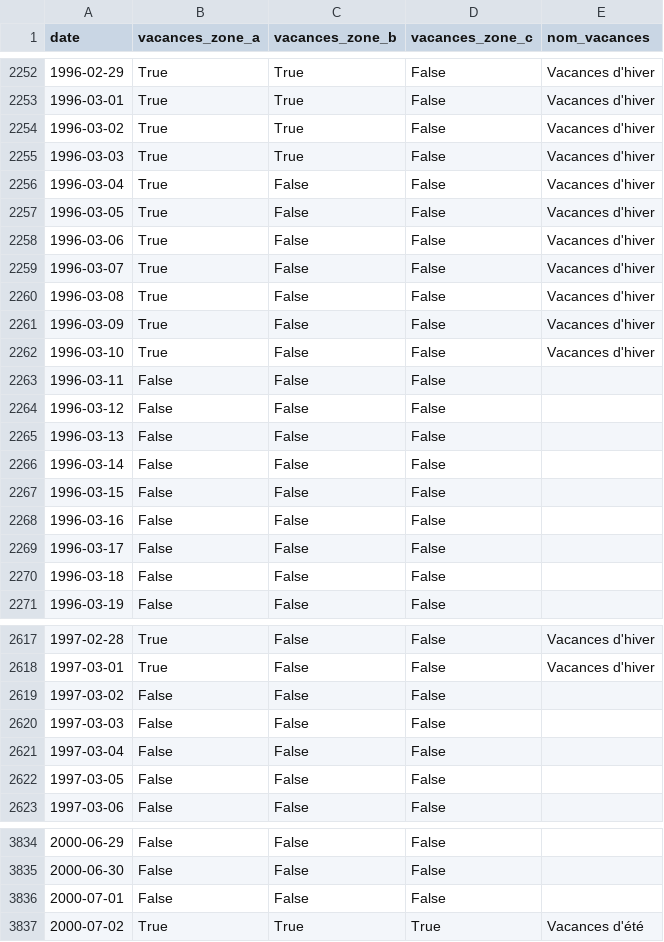
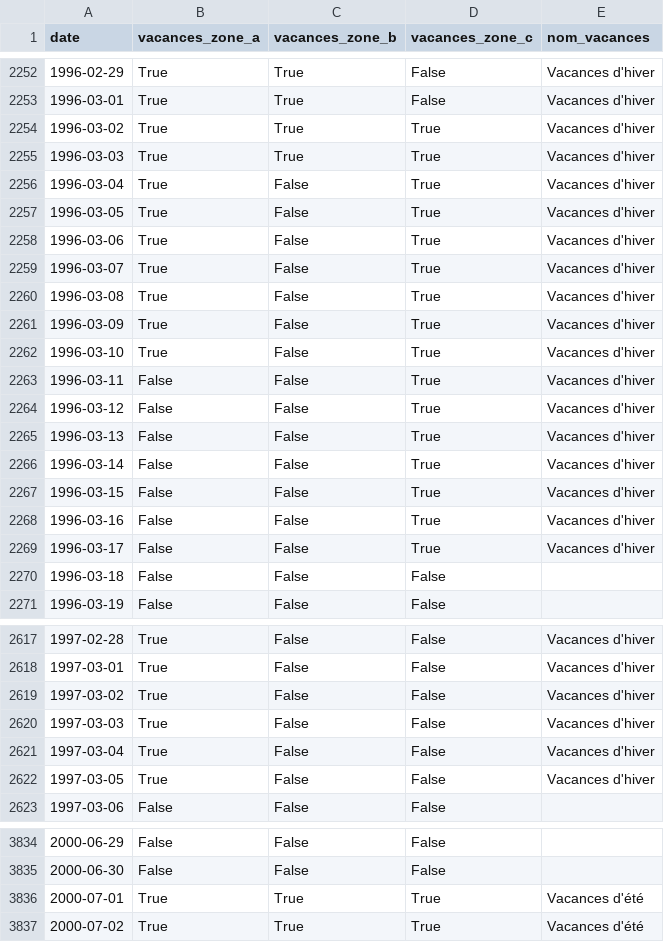
Before and after one commit to AntoineAugusti/vacances-scolaires-france, a CSV file: vacances_scolaires_france/data/data.csv, drawn as a sheet; only a part is shown, gaps mark what is left out; the diff covers the shown part only.

```diff
--- a/vacances_scolaires_france/data/data.csv
+++ b/vacances_scolaires_france/data/data.csv
@@ -2253,18 +2253,18 @@ date,vacances_zone_a,vacances_zone_b,vacances_zone_c,nom_vacances
 1996-03-01,True,True,False,Vacances d'hiver
-1996-03-02,True,True,False,Vacances d'hiver
-1996-03-03,True,True,False,Vacances d'hiver
-1996-03-04,True,False,False,Vacances d'hiver
-1996-03-05,True,False,False,Vacances d'hiver
-1996-03-06,True,False,False,Vacances d'hiver
-1996-03-07,True,False,False,Vacances d'hiver
-1996-03-08,True,False,False,Vacances d'hiver
-1996-03-09,True,False,False,Vacances d'hiver
-1996-03-10,True,False,False,Vacances d'hiver
-1996-03-11,False,False,False,
-1996-03-12,False,False,False,
-1996-03-13,False,False,False,
-1996-03-14,False,False,False,
-1996-03-15,False,False,False,
-1996-03-16,False,False,False,
-1996-03-17,False,False,False,
+1996-03-02,True,True,True,Vacances d'hiver
+1996-03-03,True,True,True,Vacances d'hiver
+1996-03-04,True,False,True,Vacances d'hiver
+1996-03-05,True,False,True,Vacances d'hiver
+1996-03-06,True,False,True,Vacances d'hiver
+1996-03-07,True,False,True,Vacances d'hiver
+1996-03-08,True,False,True,Vacances d'hiver
+1996-03-09,True,False,True,Vacances d'hiver
+1996-03-10,True,False,True,Vacances d'hiver
+1996-03-11,False,False,True,Vacances d'hiver
+1996-03-12,False,False,True,Vacances d'hiver
+1996-03-13,False,False,True,Vacances d'hiver
+1996-03-14,False,False,True,Vacances d'hiver
+1996-03-15,False,False,True,Vacances d'hiver
+1996-03-16,False,False,True,Vacances d'hiver
+1996-03-17,False,False,True,Vacances d'hiver
 1996-03-18,False,False,False,
@@ -2618,6 +2618,6 @@ date,vacances_zone_a,vacances_zone_b,vacances_zone_c,nom_vacances
 1997-03-01,True,False,False,Vacances d'hiver
-1997-03-02,False,False,False,
-1997-03-03,False,False,False,
-1997-03-04,False,False,False,
-1997-03-05,False,False,False,
+1997-03-02,True,False,False,Vacances d'hiver
+1997-03-03,True,False,False,Vacances d'hiver
+1997-03-04,True,False,False,Vacances d'hiver
+1997-03-05,True,False,False,Vacances d'hiver
 1997-03-06,False,False,False,
@@ -3835,3 +3835,3 @@ date,vacances_zone_a,vacances_zone_b,vacances_zone_c,nom_vacances
 2000-06-30,False,False,False,
-2000-07-01,False,False,False,
+2000-07-01,True,True,True,Vacances d'été
 2000-07-02,True,True,True,Vacances d'été
```
Also changed, not shown: 73 edited cells elsewhere in this file, 1 other file.
